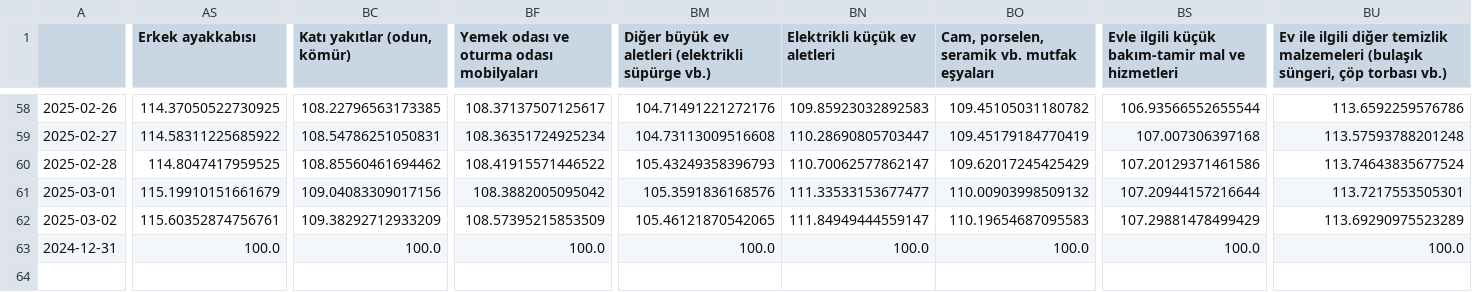
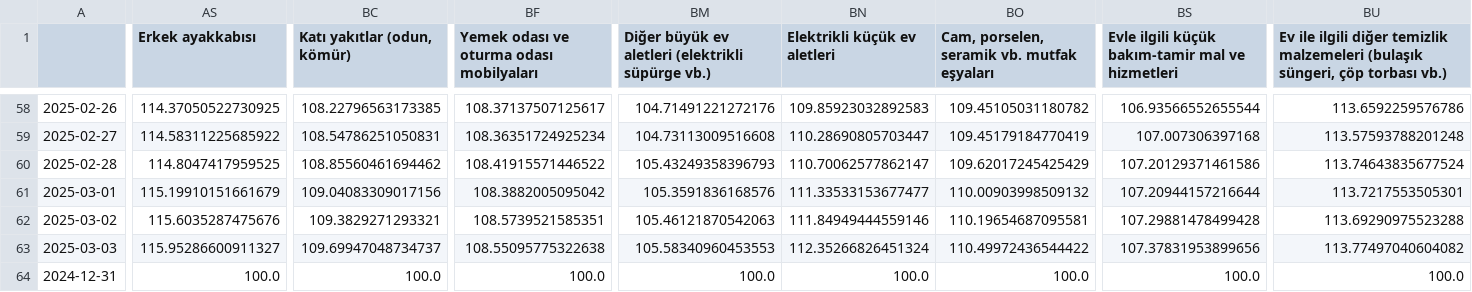
Before and after one commit to kaboya19/web-tufe-streamlit, a CSV file: harcama_grupları.csv, drawn as a sheet; only a part is shown, gaps mark what is left out; rows hold the shown columns only; the diff covers the shown part only; the diff names each change by its address in the sheet, - before the commit and + after, or states it on an @@ line.

```diff
--- a/harcama_grupları.csv
+++ b/harcama_grupları.csv
-AS62 (Erkek ayakkabısı): 115.60352874756761
+AS62 (Erkek ayakkabısı): 115.6035287475676
-BC62 (Katı yakıtlar (odun, kömür)): 109.38292712933209
+BC62 (Katı yakıtlar (odun, kömür)): 109.3829271293321
-BF62: 108.57395215853509
+BF62: 108.5739521585351
-BM62: 105.46121870542065
+BM62: 105.46121870542063
-BN62 (Elektrikli küçük ev aletleri): 111.84949444559147
+BN62 (Elektrikli küçük ev aletleri): 111.84949444559146
-BO62: 110.19654687095583
+BO62: 110.19654687095581
-BS62: 107.29881478499429
+BS62: 107.29881478499428
-BU62: 113.69290975523289
+BU62: 113.69290975523288
+row 63: 2025-03-03 | 115.95286600911327 | 109.69947048734737 | 108.55095775322638 | 105.58340960453553 | 112.35266826451324 | 110.49972436544422 | 107.37831953899656 | 113.77497040604082
```
Also changed, not shown: 6 edited cells elsewhere in this file, anagruplar.csv, gruplar.csv, 11 other files.
